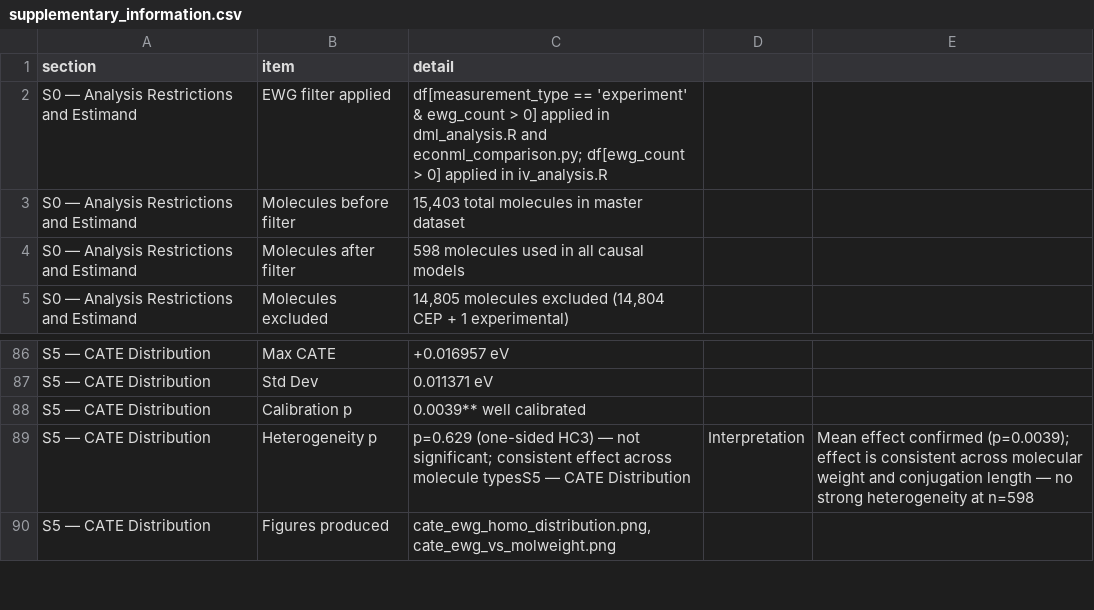
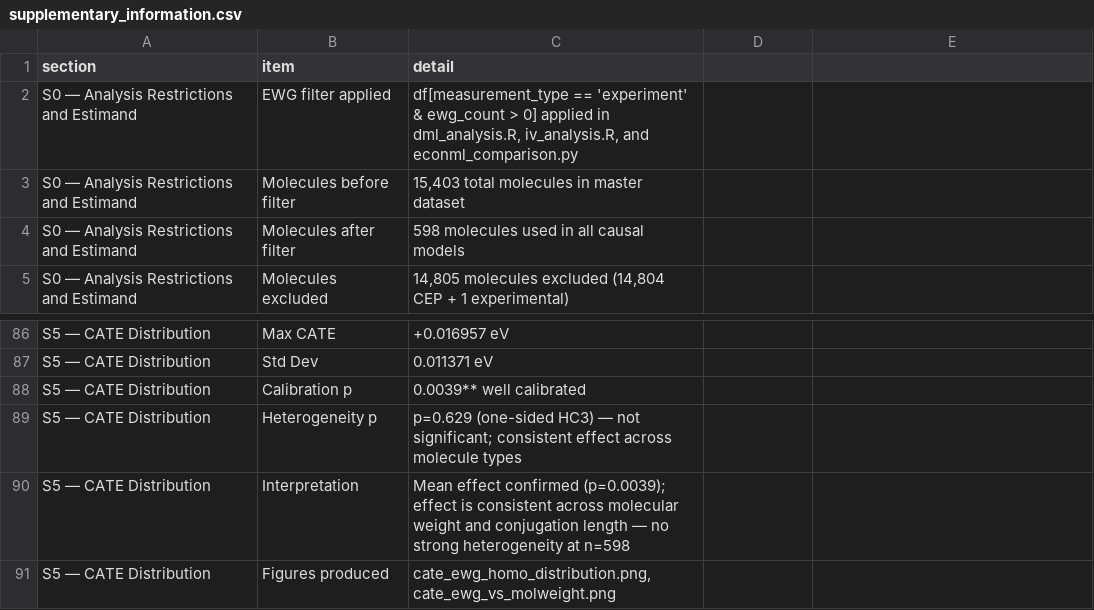
Before and after one commit to Bsamuel-tech/opv-causal-ml, a CSV file: results/tables/supplementary_information.csv, drawn as a sheet; only a part is shown, gaps mark what is left out.

Commit message:
Fix S5 malformed row and README heterogeneity p corrected to 0.629

```diff
--- a/results/tables/supplementary_information.csv
+++ b/results/tables/supplementary_information.csv
@@ -1,3 +1,3 @@
 section,item,detail
-S0 — Analysis Restrictions and Estimand,EWG filter applied,"df[measurement_type == 'experiment' & ewg_count > 0] applied in dml_analysis.R and econml_comparison.py; df[ewg_count > 0] applied in iv_analysis.R"
+S0 — Analysis Restrictions and Estimand,EWG filter applied,"df[measurement_type == 'experiment' & ewg_count > 0] applied in dml_analysis.R, iv_analysis.R, and econml_comparison.py"
 S0 — Analysis Restrictions and Estimand,Molecules before filter,"15,403 total molecules in master dataset"
@@ -88,3 +88,4 @@ S5 — CATE Distribution,Std Dev,0.011371 eV
 S5 — CATE Distribution,Calibration p,0.0039** well calibrated
-S5 — CATE Distribution,Heterogeneity p,p=0.629 (one-sided HC3) — not significant; consistent effect across molecule typesS5 — CATE Distribution,Interpretation,"Mean effect confirmed (p=0.0039); effect is consistent across molecular weight and conjugation length — no strong heterogeneity at n=598"
+S5 — CATE Distribution,Heterogeneity p,p=0.629 (one-sided HC3) — not significant; consistent effect across molecule types
+S5 — CATE Distribution,Interpretation,"Mean effect confirmed (p=0.0039); effect is consistent across molecular weight and conjugation length — no strong heterogeneity at n=598"
 S5 — CATE Distribution,Figures produced,"cate_ewg_homo_distribution.png, cate_ewg_vs_molweight.png"
```
Also changed, not shown: 1 other file.
